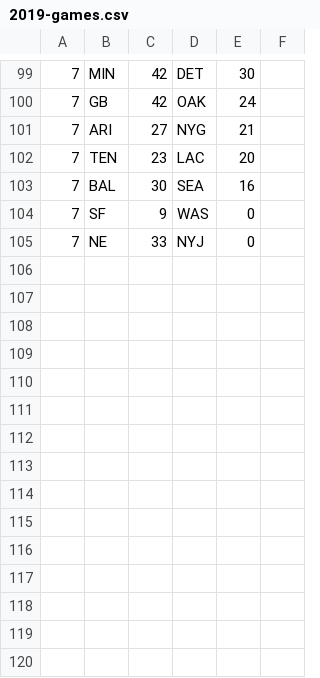
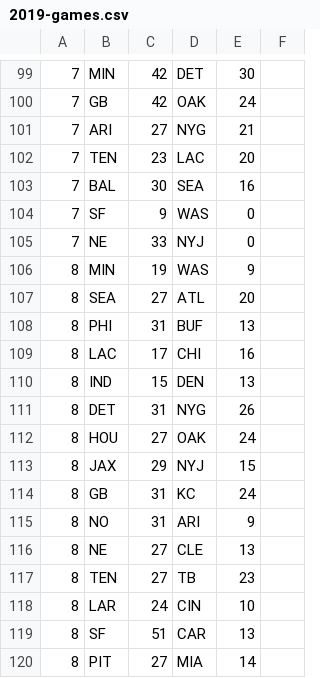
Before and after one commit to MineRobber9000/nfl_colley, a CSV file: 2019-games.csv, drawn as a sheet; only a part is shown, gaps mark what is left out; the diff names each change by its address in the sheet, - before the commit and + after, or states it on an @@ line.

Commit message:
Add week 8 matchups

```diff
--- a/2019-games.csv
+++ b/2019-games.csv
+row 106: 8 | MIN | 19 | WAS | 9
+row 107: 8 | SEA | 27 | ATL | 20
+row 108: 8 | PHI | 31 | BUF | 13
+row 109: 8 | LAC | 17 | CHI | 16
+row 110: 8 | IND | 15 | DEN | 13
+row 111: 8 | DET | 31 | NYG | 26
+row 112: 8 | HOU | 27 | OAK | 24
+row 113: 8 | JAX | 29 | NYJ | 15
+row 114: 8 | GB | 31 | KC | 24
+row 115: 8 | NO | 31 | ARI | 9
+row 116: 8 | NE | 27 | CLE | 13
+row 117: 8 | TEN | 27 | TB | 23
+row 118: 8 | LAR | 24 | CIN | 10
+row 119: 8 | SF | 51 | CAR | 13
+row 120: 8 | PIT | 27 | MIA | 14
```
